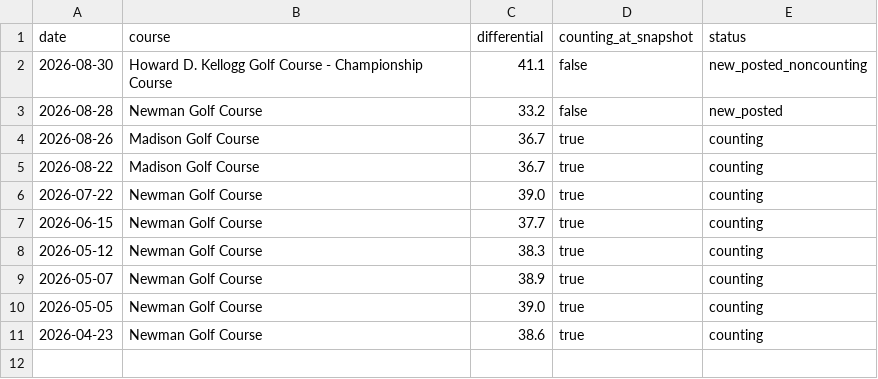
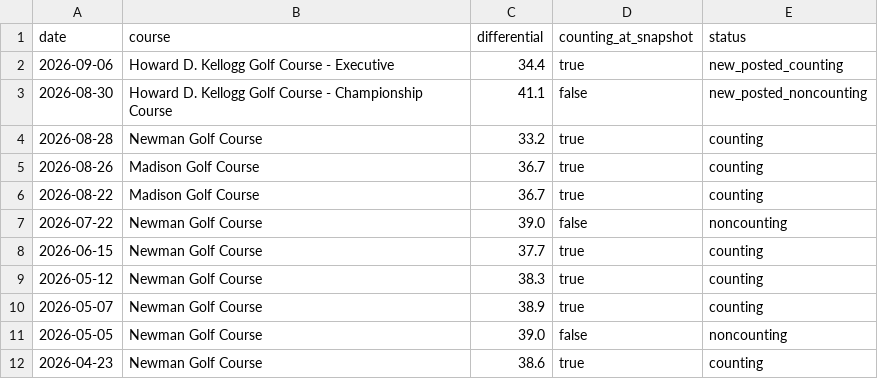
Before and after one commit to jlocke1979/dataunlocked-labs, a CSV file: apps/golf_analytics/data/processed/ghin_snapshot.csv, drawn as a sheet.

Commit message:
Update GHIN snapshot after Sep 6 score

```diff
--- a/apps/golf_analytics/data/processed/ghin_snapshot.csv
+++ b/apps/golf_analytics/data/processed/ghin_snapshot.csv
@@ -1,7 +1,8 @@
 date,course,differential,counting_at_snapshot,status
+2026-09-06,Howard D. Kellogg Golf Course - Executive,34.4,true,new_posted_counting
 2026-08-30,Howard D. Kellogg Golf Course - Championship Course,41.1,false,new_posted_noncounting
-2026-08-28,Newman Golf Course,33.2,false,new_posted
+2026-08-28,Newman Golf Course,33.2,true,counting
 2026-08-26,Madison Golf Course,36.7,true,counting
 2026-08-22,Madison Golf Course,36.7,true,counting
-2026-07-22,Newman Golf Course,39.0,true,counting
+2026-07-22,Newman Golf Course,39.0,false,noncounting
 2026-06-15,Newman Golf Course,37.7,true,counting
@@ -9,3 +10,3 @@ date,course,differential,counting_at_snapshot,status
 2026-05-07,Newman Golf Course,38.9,true,counting
-2026-05-05,Newman Golf Course,39.0,true,counting
+2026-05-05,Newman Golf Course,39.0,false,noncounting
 2026-04-23,Newman Golf Course,38.6,true,counting
```
